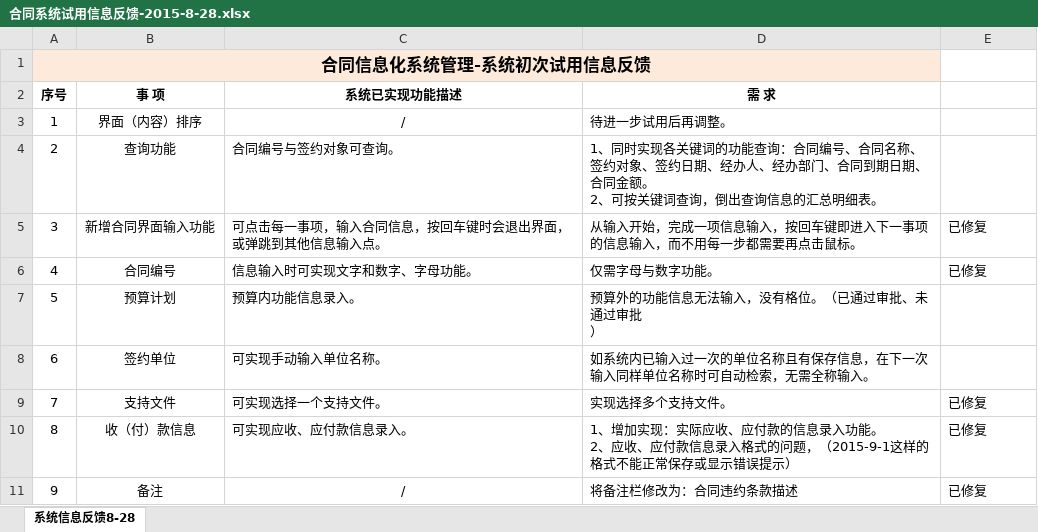
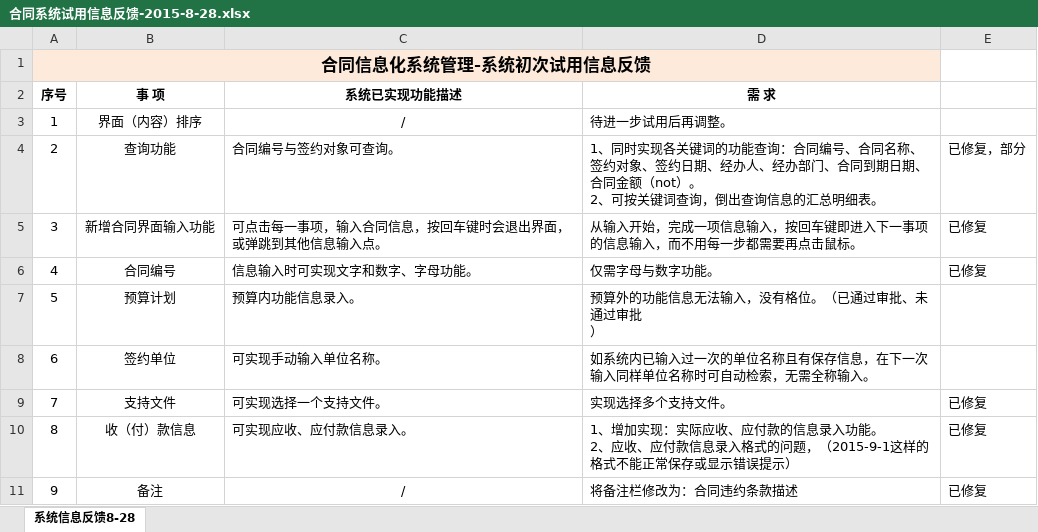
Before and after one commit to sdgas/contract, an Excel workbook: 资料/合同系统试用信息反馈-2015-8-28.xlsx, sheet 系统信息反馈8-28, drawn as a sheet; only a part is shown; values as stored, in another font and other column widths than the file's, no borders; ↵ is a line break in a cell; the diff names each change by its address in the sheet, - before the commit and + after, or states it on an @@ line.

```diff
--- a/资料/合同系统试用信息反馈-2015-8-28.xlsx (sheet 系统信息反馈8-28)
+++ b/资料/合同系统试用信息反馈-2015-8-28.xlsx (sheet 系统信息反馈8-28)
-D4 (需 求): …合同金额。 ↵ 2、…
+D4 (需 求): …合同金额（not）。 ↵ 2、…
-E4: (empty)
+E4: 已修复，部分
```
Also changed, not shown: 3 other files.
